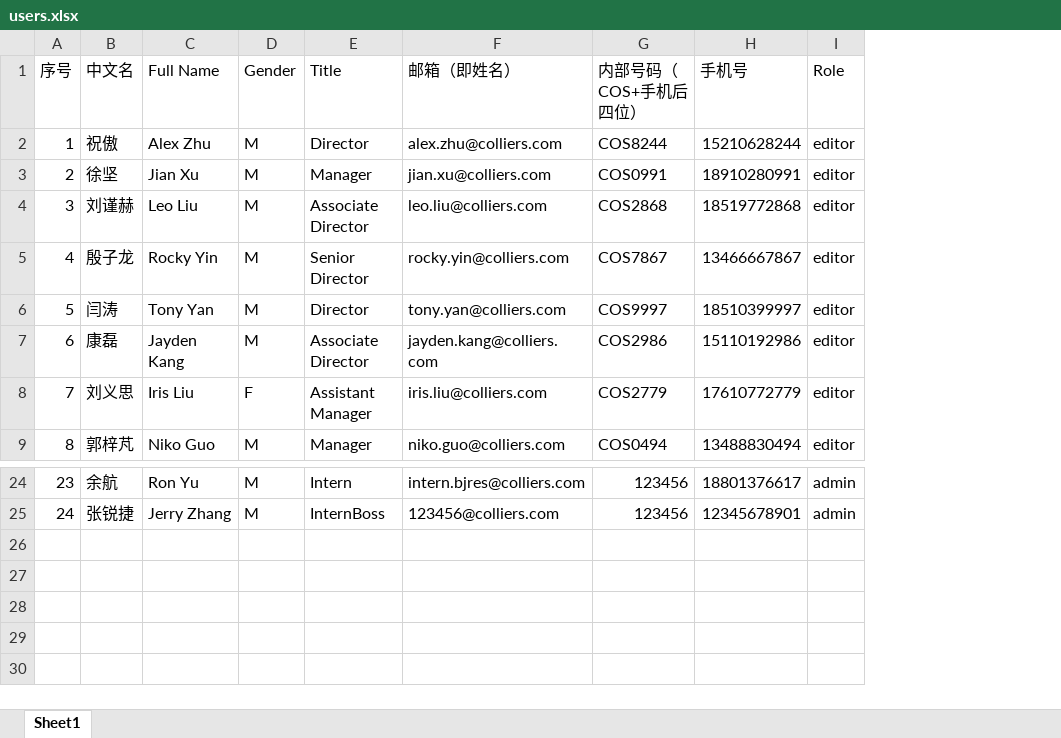
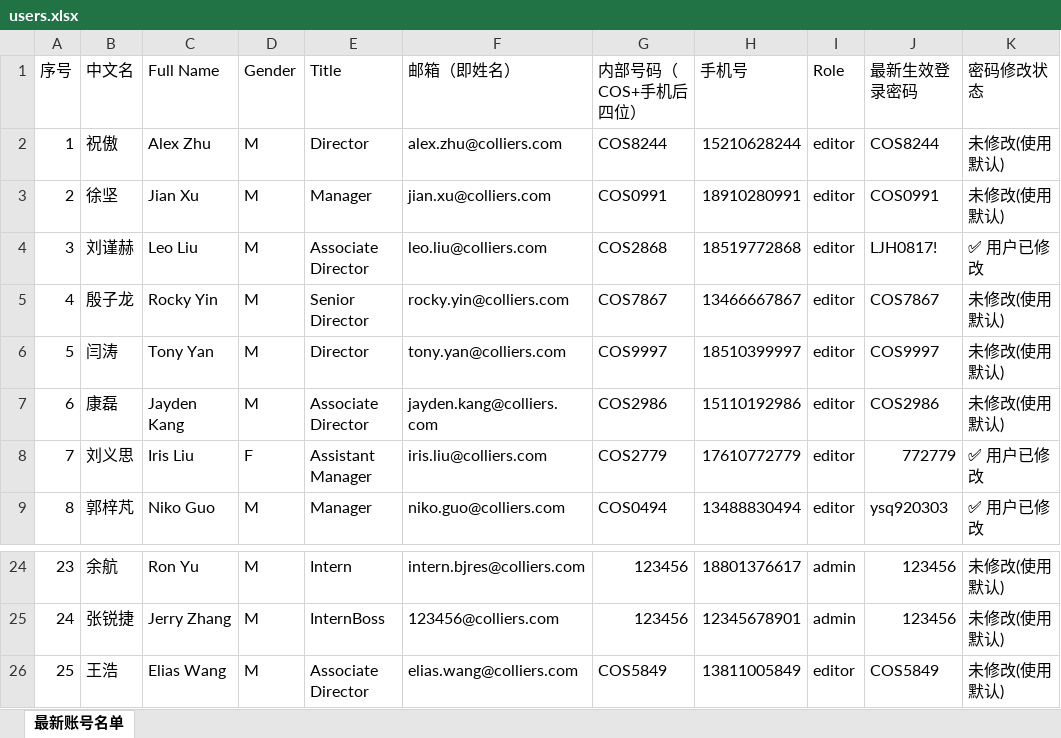
Before and after one commit to wateryh2004-beep/office-map, an Excel workbook: users.xlsx, sheet 最新账号名单, drawn as a sheet; only a part is shown, gaps mark what is left out; values as stored, in another font and other column widths than the file's, no cell formats; conditional formats not drawn; the diff names each change by its address in the sheet, - before the commit and + after, or states it on an @@ line.

Commit message:
Admin update users.xlsx

```diff
--- a/users.xlsx (sheet 最新账号名单)
+++ b/users.xlsx (sheet 最新账号名单)
-sheet tab: Sheet1
+sheet tab: 最新账号名单
+column J (最新生效登录密码), rows 2-9: COS8244 | COS0991 | LJH0817! | COS7867 | COS9997 | COS2986 | 772779 | ysq920303; rows 24-25: 123456 | 123456
+column K (密码修改状态), rows 2-9: 未修改(使用默认) | 未修改(使用默认) | ✅ 用户已修改 | 未修改(使用默认) | 未修改(使用默认) | 未修改(使用默认) | ✅ 用户已修改 | ✅ 用户已修改; rows 24-25: 未修改(使用默认) | 未修改(使用默认)
+row 26: 25 | 王浩 | Elias Wang | M | Associate Director | elias.wang@colliers.com | COS5849 | 13811005849 | editor | COS5849 | 未修改(使用默认)
```
Also changed, not shown: cell formats.
